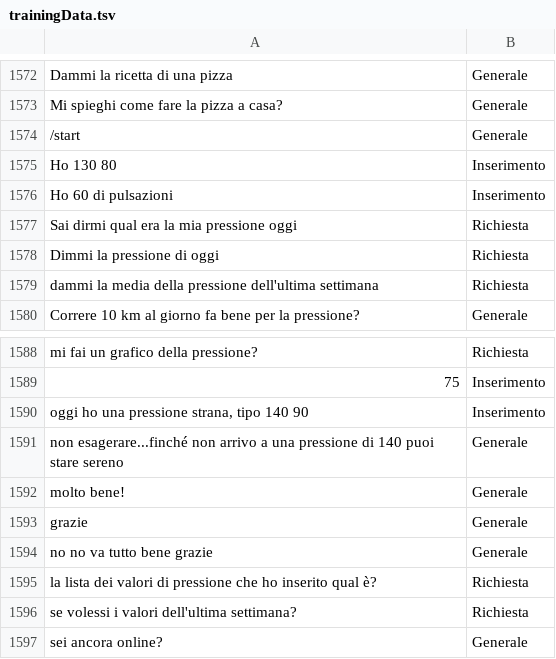
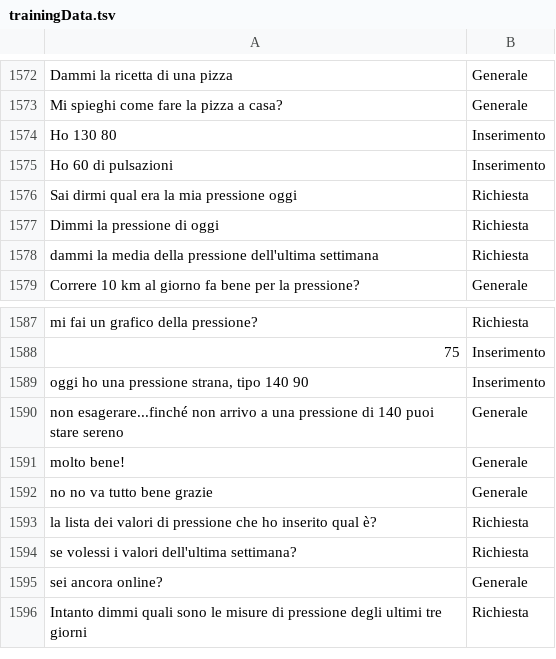
Before and after one commit to MatteoMagnini/hyperTensionBot, a TSV file: src/HyperTensionBot.Server/ModelML/trainingData.tsv, drawn as a sheet; only a part is shown, gaps mark what is left out; the shorter side is filled out with more unchanged rows; the diff covers the shown part only.

```diff
--- a/src/HyperTensionBot.Server/ModelML/trainingData.tsv
+++ b/src/HyperTensionBot.Server/ModelML/trainingData.tsv
@@ -1573,3 +1573,2 @@ Dammi la ricetta di una pizza	Generale
 Mi spieghi come fare la pizza a casa?	Generale
-/start	Generale
 Ho 130 80	Inserimento
@@ -1592,3 +1591,2 @@ non esagerare...finché non arrivo a una pressione di 140 puoi stare sereno	Gene
 molto bene!	Generale
-grazie	Generale
 no no va tutto bene grazie	Generale
```
Also changed, not shown: 28 added rows elsewhere in this file, 21 other files.
